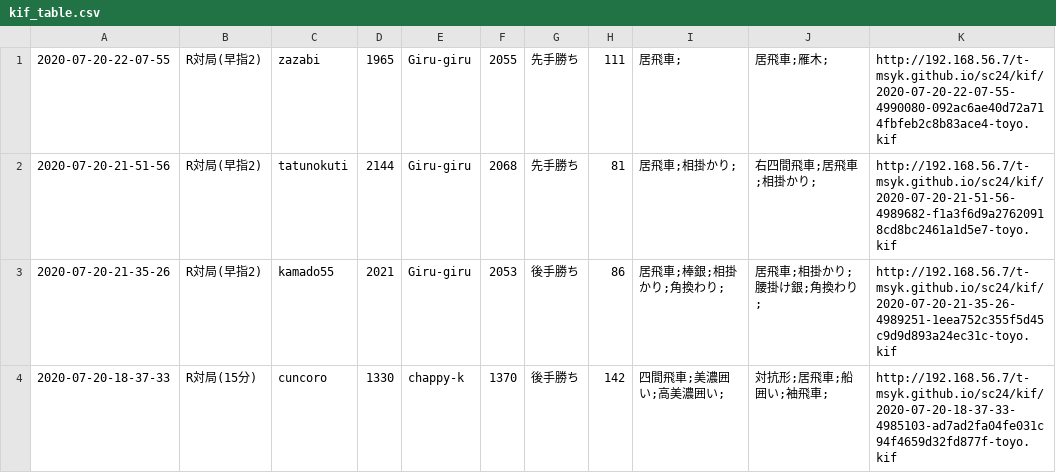
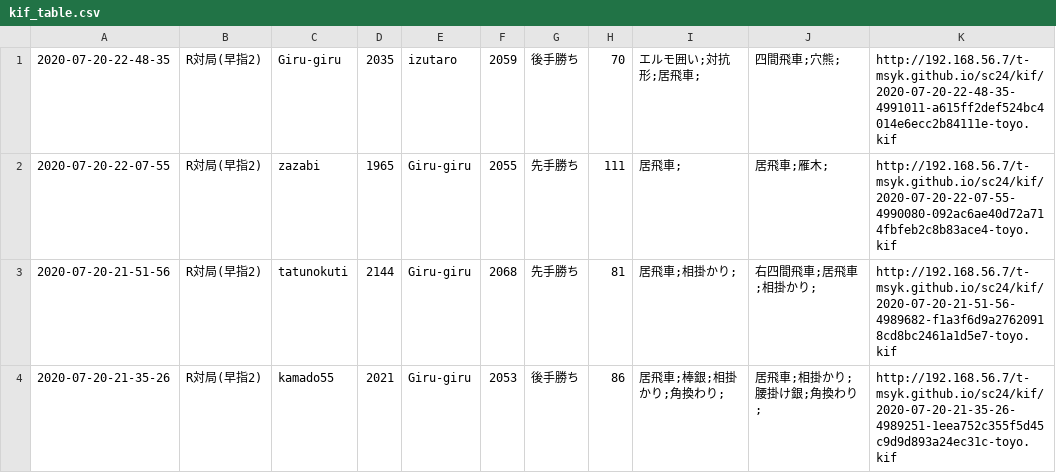
Before and after one commit to t-msyk/t-msyk.github.io, a CSV file: sc24/kif_table.csv, drawn as a sheet; only a part is shown; the shorter side is filled out with more unchanged rows; the diff names each change by its address in the sheet, - before the commit and + after, or states it on an @@ line.

Commit message:
Add data

```diff
--- a/sc24/kif_table.csv
+++ b/sc24/kif_table.csv
+row 1: 2020-07-20-22-48-35 | R対局(早指2) | Giru-giru | 2035 | izutaro | 2059 | 後手勝ち | 70 | エルモ囲い;対抗形;居飛車; | 四間飛車;穴熊; | http://192.168.56.7/t-msyk.github.io/sc24/kif/2020-07-20-22-48-35-4991011-a615ff2def524bc4014e6ecc2b84111e-toyo.kif
```
Also changed, not shown: 2 other files.
